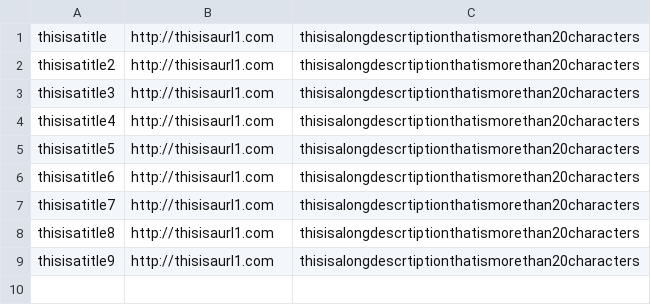
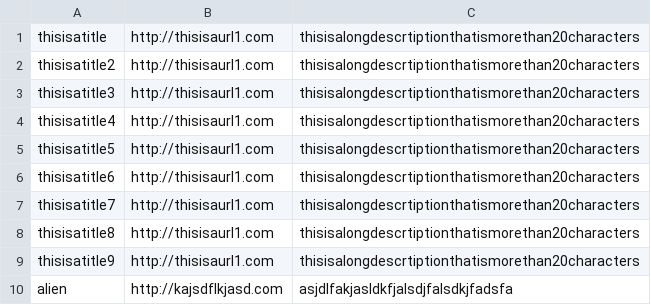
Before and after one commit to onocy/sinatra-articles, a CSV file: articles.csv, drawn as a sheet; the diff names each change by its address in the sheet, - before the commit and + after, or states it on an @@ line.

```diff
--- a/articles.csv
+++ b/articles.csv
+row 10: alien | http://kajsdflkjasd.com | asjdlfakjasldkfjalsdjfalsdkjfadsfa
```
Also changed, not shown: 3 other files.
